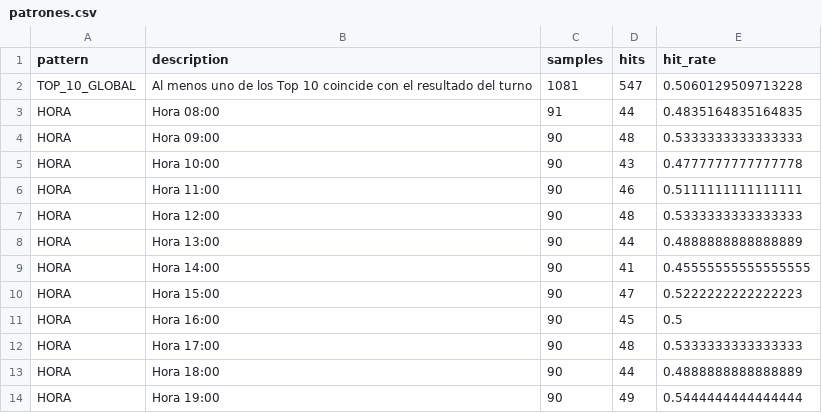
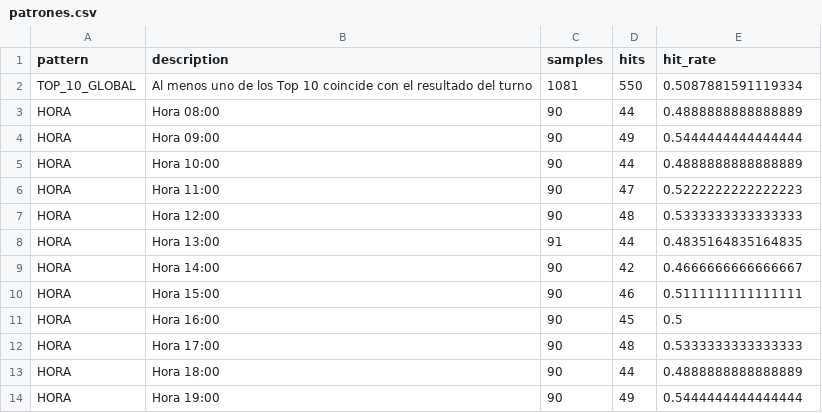
Before and after one commit to Juan571/testingprob, a CSV file: v7_output/patrones.csv, drawn as a sheet.

```diff
--- a/v7_output/patrones.csv
+++ b/v7_output/patrones.csv
@@ -1,11 +1,11 @@
 pattern,description,samples,hits,hit_rate
-TOP_10_GLOBAL,Al menos uno de los Top 10 coincide con el resultado del turno,1081,547,0.5060129509713228
-HORA,Hora 08:00,91,44,0.4835164835164835
-HORA,Hora 09:00,90,48,0.5333333333333333
-HORA,Hora 10:00,90,43,0.4777777777777778
-HORA,Hora 11:00,90,46,0.5111111111111111
+TOP_10_GLOBAL,Al menos uno de los Top 10 coincide con el resultado del turno,1081,550,0.5087881591119334
+HORA,Hora 08:00,90,44,0.4888888888888889
+HORA,Hora 09:00,90,49,0.5444444444444444
+HORA,Hora 10:00,90,44,0.4888888888888889
+HORA,Hora 11:00,90,47,0.5222222222222223
 HORA,Hora 12:00,90,48,0.5333333333333333
-HORA,Hora 13:00,90,44,0.4888888888888889
-HORA,Hora 14:00,90,41,0.45555555555555555
-HORA,Hora 15:00,90,47,0.5222222222222223
+HORA,Hora 13:00,91,44,0.4835164835164835
+HORA,Hora 14:00,90,42,0.4666666666666667
+HORA,Hora 15:00,90,46,0.5111111111111111
 HORA,Hora 16:00,90,45,0.5
```
Also changed, not shown: v7_output/backtest.csv, v7_output/prob-animal-next-turn.csv, 4 other files.
